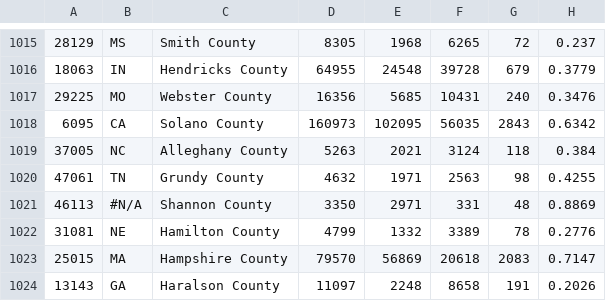
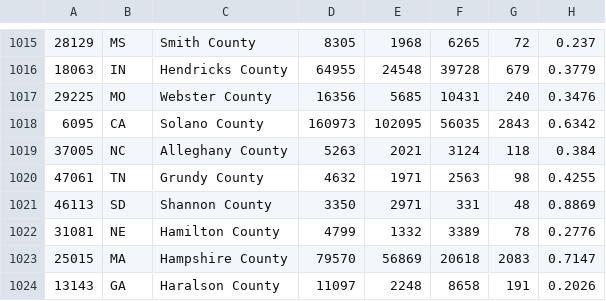
Before and after one commit to bbry2/project, a CSV file: e.csv, drawn as a sheet; only a part is shown, gaps mark what is left out; the diff names each change by its address in the sheet, - before the commit and + after, or states it on an @@ line.

Commit message:
Fixed a piece of data in election csv

```diff
--- a/e.csv
+++ b/e.csv
-B1021: #N/A
+B1021: SD
```
